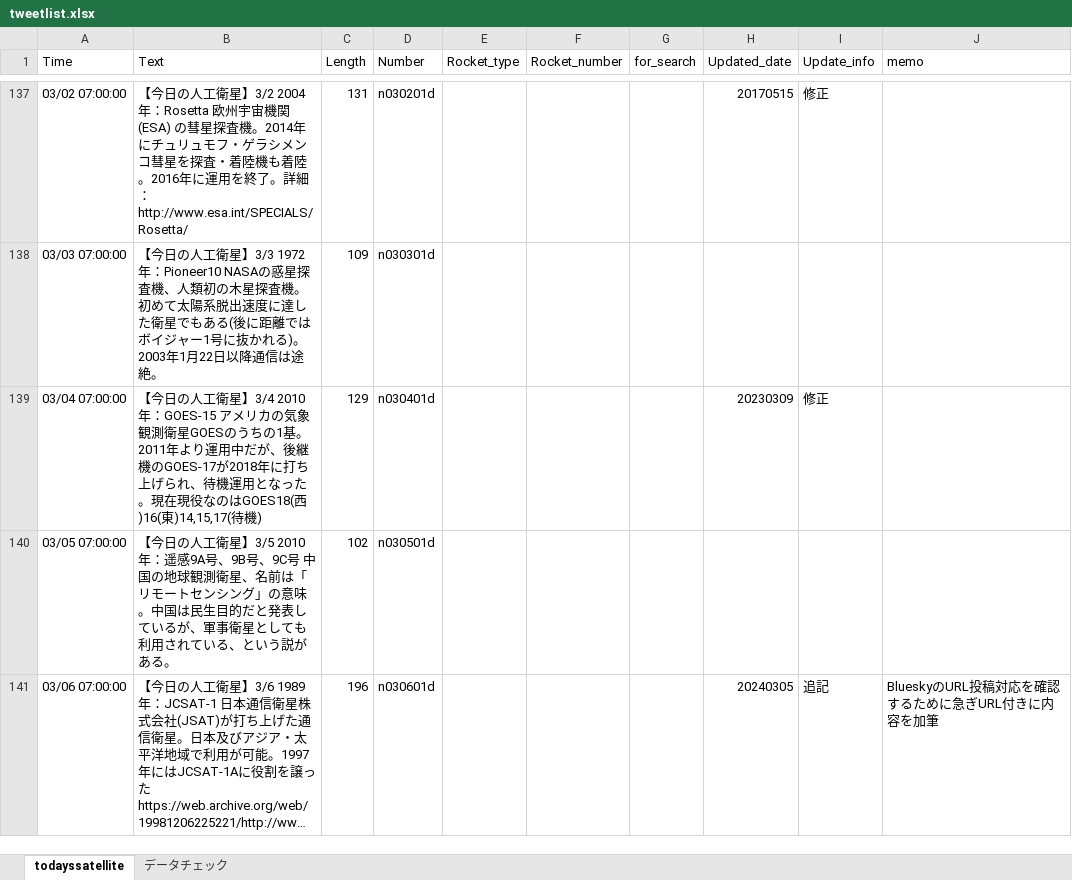
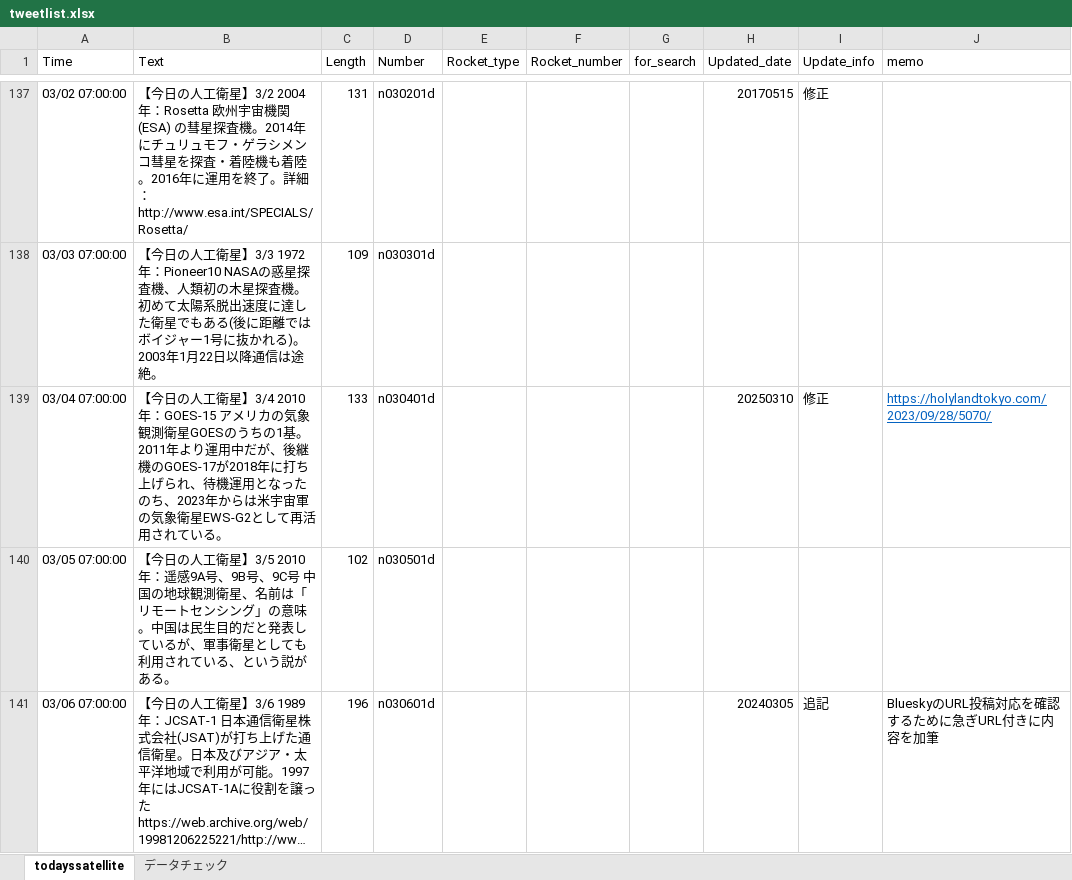
Before and after one commit to garmy-ja/todayssatellite, an Excel workbook: tweetlist.xlsx, sheet todayssatellite, drawn as a sheet; only a part is shown, gaps mark what is left out; long unchanged cells end in …; values as stored, in another font and other column widths than the file's, no borders; conditional formats not drawn; the diff names each change by its address in the sheet, - before the commit and + after, or states it on an @@ line.

```diff
--- a/tweetlist.xlsx (sheet todayssatellite)
+++ b/tweetlist.xlsx (sheet todayssatellite)
-B139 (Text): …となった。現在現役なのはGOES18(西)16(東)14,15,17(待機)
+B139 (Text): …となったのち、2023年からは米宇宙軍の気象衛星EWS-G2として再活用されている。
-C139 (Length): 129
+C139 (Length): 133
-H139 (Updated_date): 20230309
+H139 (Updated_date): 20250310
-J139 (memo): (empty)
+J139 (memo): https://holylandtokyo.com/2023/09/28/5070/
```
Also changed, not shown: 1 other file.
